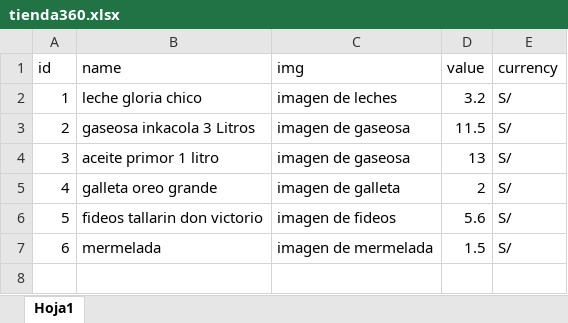
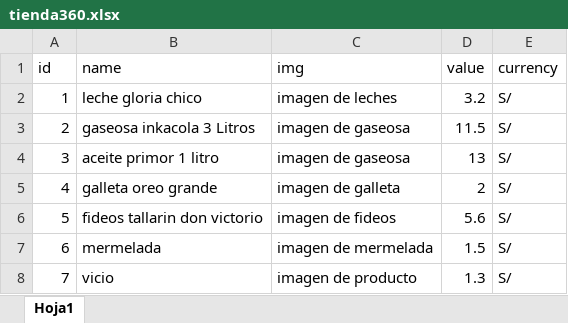
Before and after one commit to GianMatty/Calin_Repositorio_Mocks, an Excel workbook: src/data/tienda360.xlsx, sheet Hoja1, drawn as a sheet; values as stored, in another font and other column widths than the file's, no borders; the diff names each change by its address in the sheet, - before the commit and + after, or states it on an @@ line.

Commit message:
nuevo array de productos

```diff
--- a/src/data/tienda360.xlsx (sheet Hoja1)
+++ b/src/data/tienda360.xlsx (sheet Hoja1)
+row 8: 7 | vicio | imagen de producto | 1.3 | S/
```
Also changed, not shown: 4 other files.
